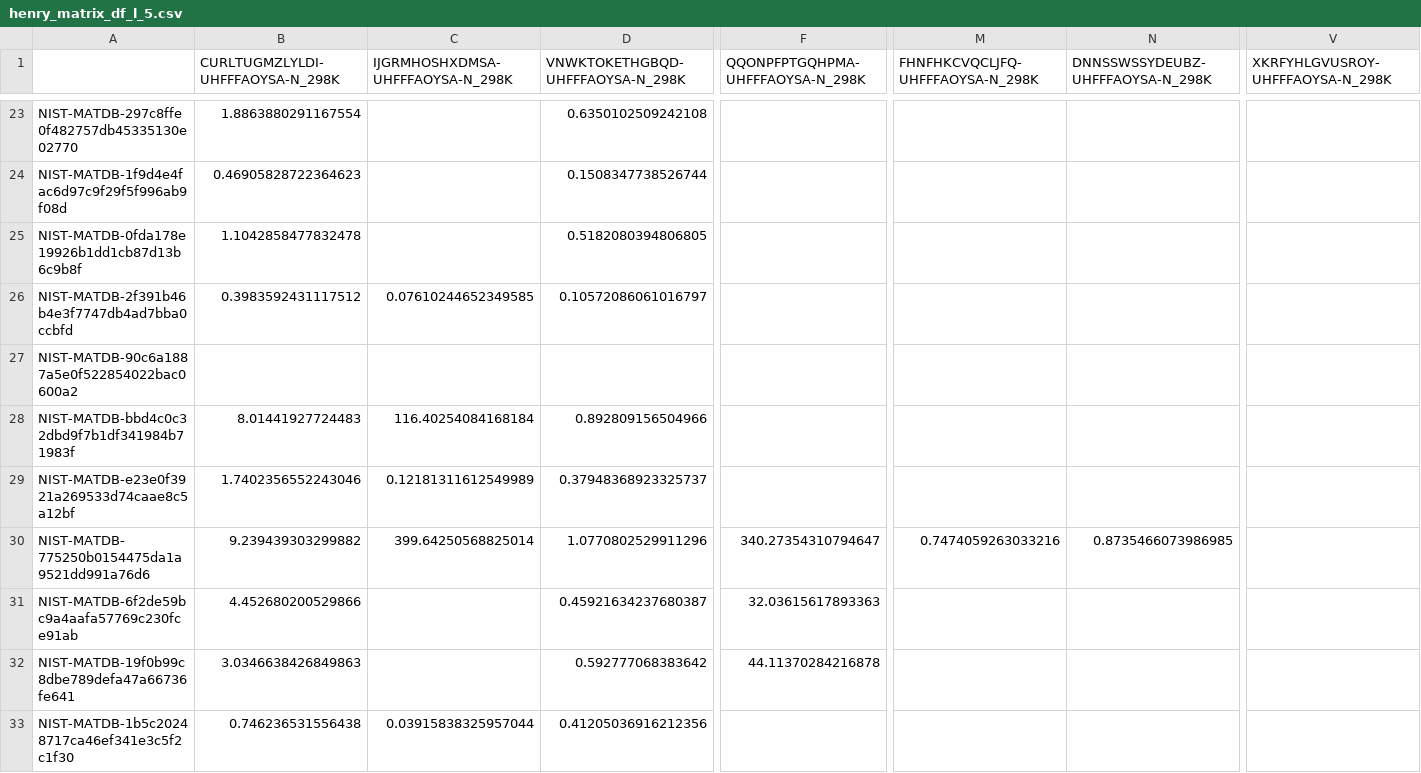
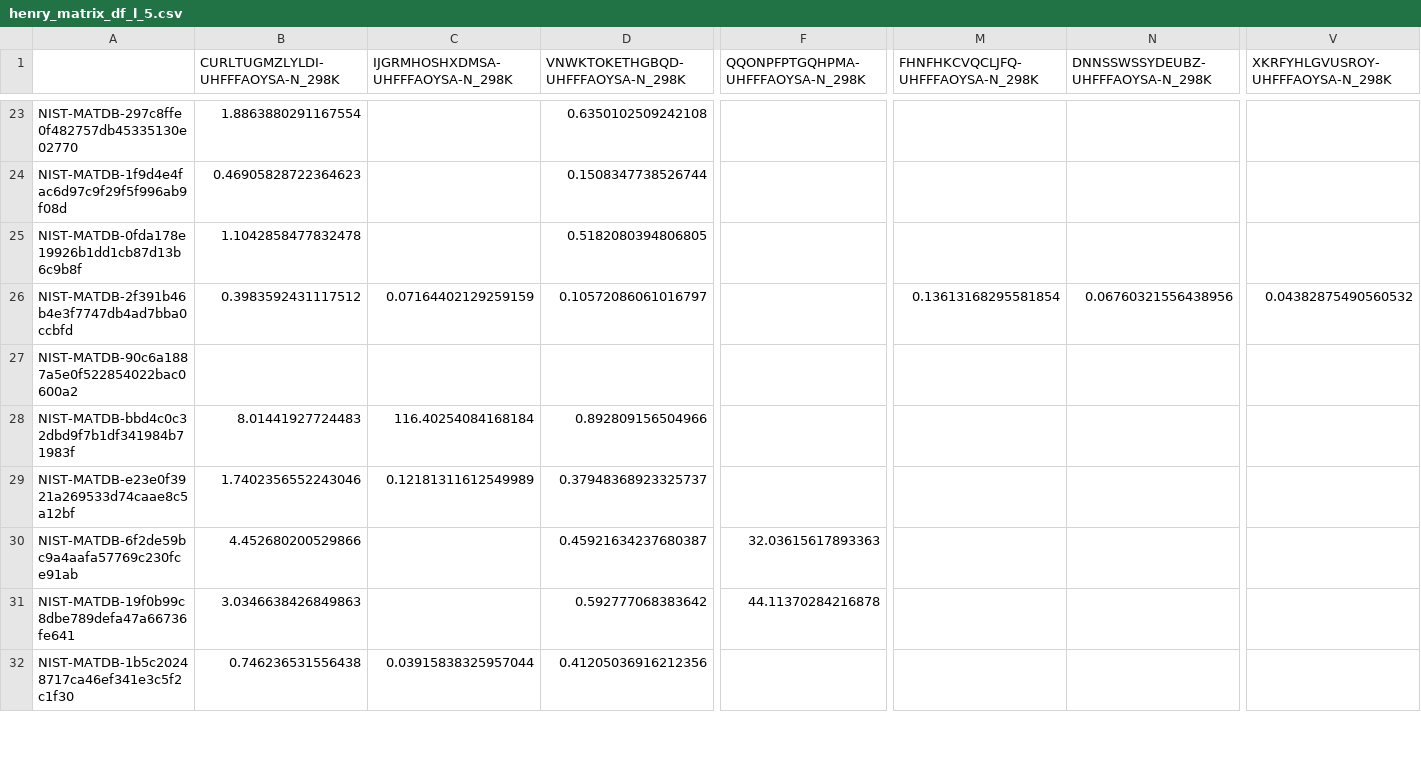
Before and after one commit to SimonEnsemble/material_recommendation_system, a CSV file: data/henry_matrix_df_l_5.csv, drawn as a sheet; only a part is shown, gaps mark what is left out; rows hold the shown columns only; the diff covers the shown part only; the diff names each change by its address in the sheet, - before the commit and + after, or states it on an @@ line.

Commit message:
Added new henry matrices for more rigorous minUniqueIsotherm sweep

```diff
--- a/data/henry_matrix_df_l_5.csv
+++ b/data/henry_matrix_df_l_5.csv
-C26 (IJGRMHOSHXDMSA-UHFFFAOYSA-N_298K): 0.07610244652349585
+C26 (IJGRMHOSHXDMSA-UHFFFAOYSA-N_298K): 0.07164402129259159
-M26 (FHNFHKCVQCLJFQ-UHFFFAOYSA-N_298K): (empty)
+M26 (FHNFHKCVQCLJFQ-UHFFFAOYSA-N_298K): 0.13613168295581854
-N26 (DNNSSWSSYDEUBZ-UHFFFAOYSA-N_298K): (empty)
+N26 (DNNSSWSSYDEUBZ-UHFFFAOYSA-N_298K): 0.06760321556438956
-V26 (XKRFYHLGVUSROY-UHFFFAOYSA-N_298K): (empty)
+V26 (XKRFYHLGVUSROY-UHFFFAOYSA-N_298K): 0.04382875490560532
-row 30: NIST-MATDB-775250b0154475da1a9521dd991a76d6 | 9.239439303299882 | 399.64250568825014 | 1.0770802529911296 | 340.27354310794647 | 0.7474059263033216 | 0.8735466073986985
```
Also changed, not shown: 6 removed rows and 29 edited cells elsewhere in this file, data/henry_matrix_df_l_4.csv, 2 other files.
